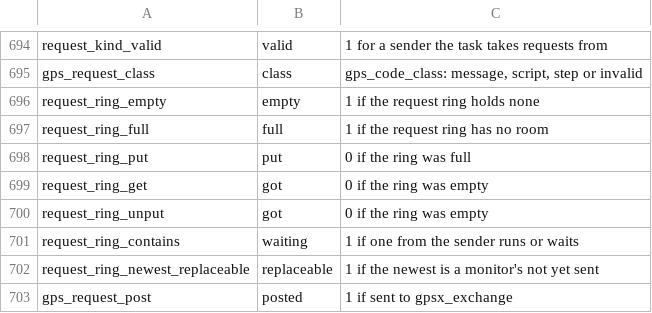
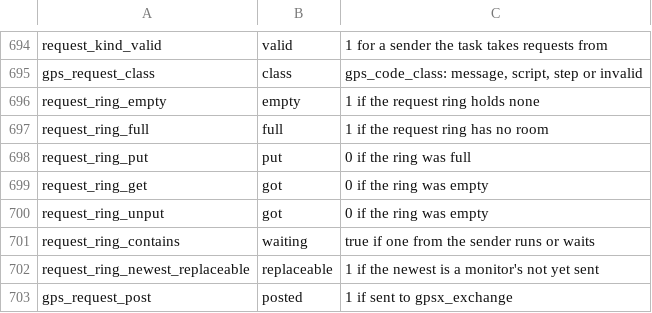
Before and after one commit to charlieh0tel/smartclock, a TSV file: tools/ghidra/names/results.tsv, drawn as a sheet; only a part is shown, gaps mark what is left out; the diff covers the shown part only.

```diff
--- a/tools/ghidra/names/results.tsv
+++ b/tools/ghidra/names/results.tsv
@@ -700,3 +700,3 @@ request_ring_get	got	0 if the ring was empty
 request_ring_unput	got	0 if the ring was empty
-request_ring_contains	waiting	1 if one from the sender runs or waits
+request_ring_contains	waiting	true if one from the sender runs or waits
 request_ring_newest_replaceable	replaceable	1 if the newest is a monitor's not yet sent
```
Also changed, not shown: 59 added rows elsewhere in this file, tools/ghidra/names/modules.tsv, 49 other files.
